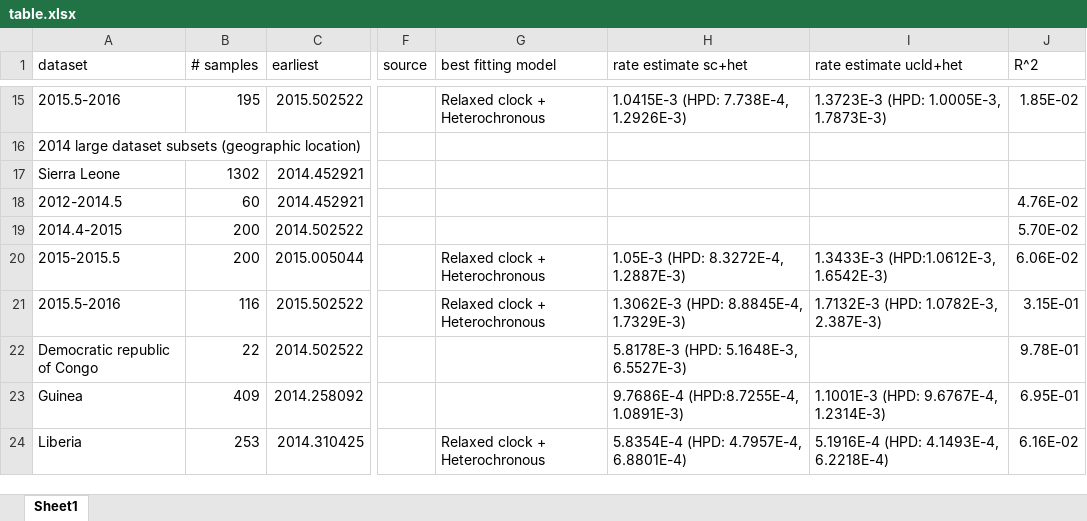
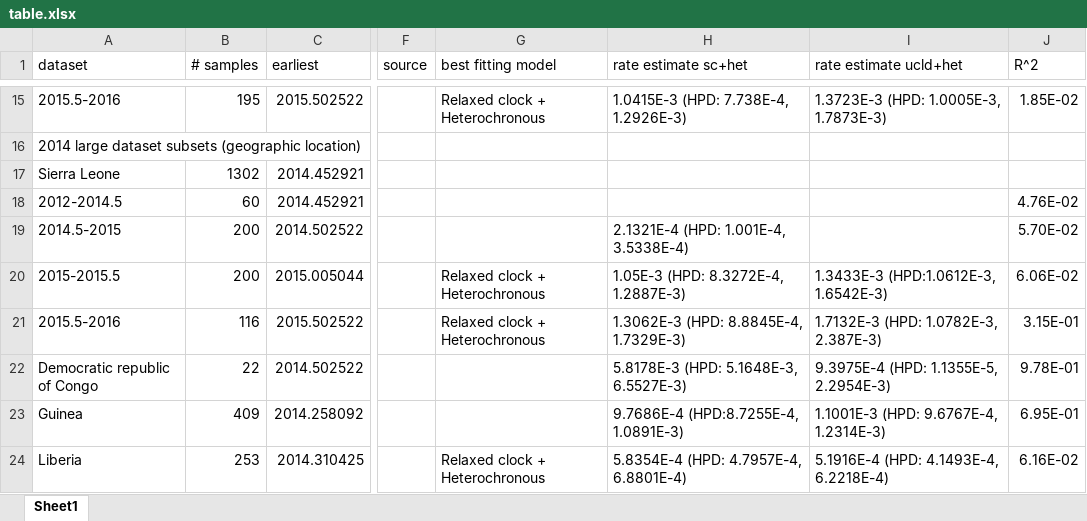
Before and after one commit to melhs99/ebola-mutation-rates-study, an Excel workbook: table.xlsx, sheet Sheet1, drawn as a sheet; only a part is shown, gaps mark what is left out; values as stored, in another font and other column widths than the file's, no borders; the diff names each change by its address in the sheet, - before the commit and + after, or states it on an @@ line.

```diff
--- a/table.xlsx (sheet Sheet1)
+++ b/table.xlsx (sheet Sheet1)
-A19 (dataset): 2014.4-2015
+A19 (dataset): 2014.5-2015
-H19 (rate estimate sc+het): (empty)
+H19 (rate estimate sc+het): 2.1321E-4 (HPD: 1.001E-4, 3.5338E-4)
-I22 (rate estimate ucld+het): (empty)
+I22 (rate estimate ucld+het): 9.3975E-4 (HPD: 1.1355E-5, 2.2954E-3)
```
Also changed, not shown: 14 other files.
